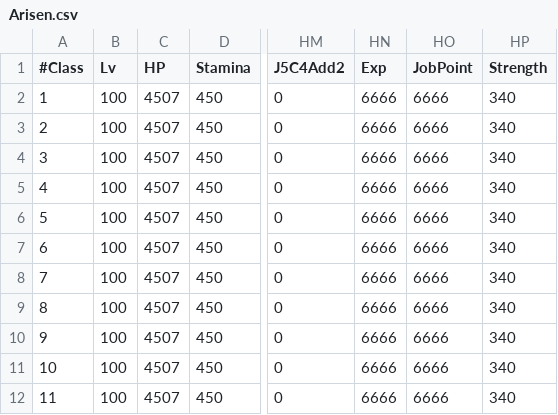
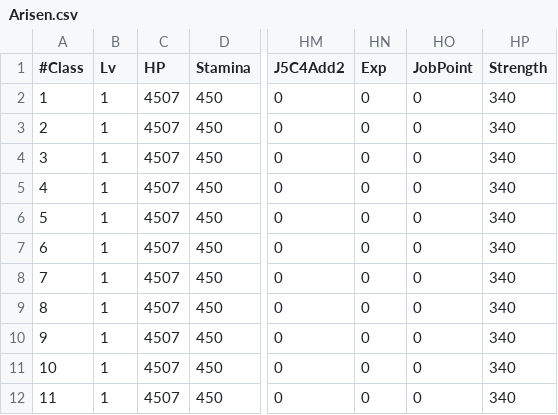
Before and after one commit to sebastian-heinz/Arrowgene.DragonsDogmaOnline, a CSV file: Arrowgene.Ddon.Shared/Files/Assets/Arisen.csv, drawn as a sheet; only a part is shown, gaps mark what is left out; the diff names each change by its address in the sheet, - before the commit and + after, or states it on an @@ line.

```diff
--- a/Arrowgene.Ddon.Shared/Files/Assets/Arisen.csv
+++ b/Arrowgene.Ddon.Shared/Files/Assets/Arisen.csv
-B2:B12 (Lv): 100
+B2:B12 (Lv): 1
-HN2:HN12 (Exp): 6666
+HN2:HN12 (Exp): 0
-HO2:HO12 (JobPoint): 6666
+HO2:HO12 (JobPoint): 0
```
Also changed, not shown: 2 other files.
